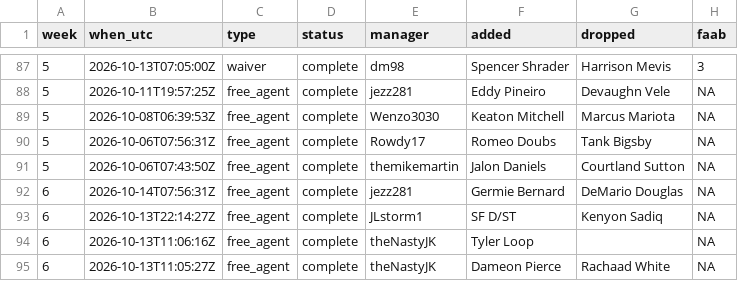
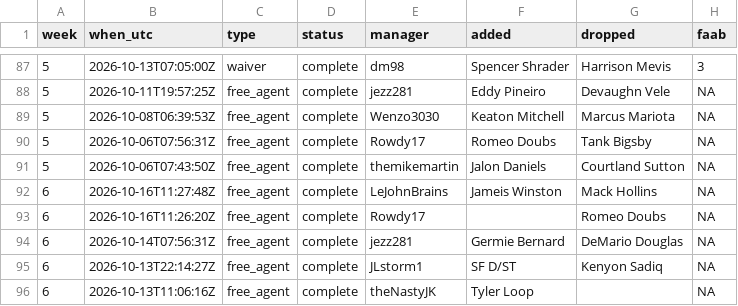
Before and after one commit to mikemartin/fantasy-football-auction-optimizer, a CSV file: data/league/transactions.csv, drawn as a sheet; only a part is shown, gaps mark what is left out; the shorter side is filled out with more unchanged rows; the diff names each change by its address in the sheet, - before the commit and + after, or states it on an @@ line.

```diff
--- a/data/league/transactions.csv
+++ b/data/league/transactions.csv
+row 92: 6 | 2026-10-16T11:27:48Z | free_agent | complete | LeJohnBrains | Jameis Winston | Mack Hollins | NA
+row 93: 6 | 2026-10-16T11:26:20Z | free_agent | complete | Rowdy17 |  | Romeo Doubs | NA
```
Also changed, not shown: data/league/free_agents.csv, data/league/results_wk06.csv, 2 other files.
